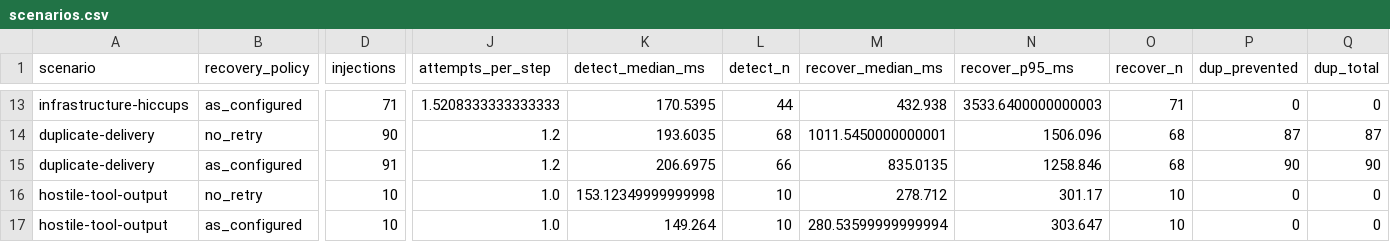
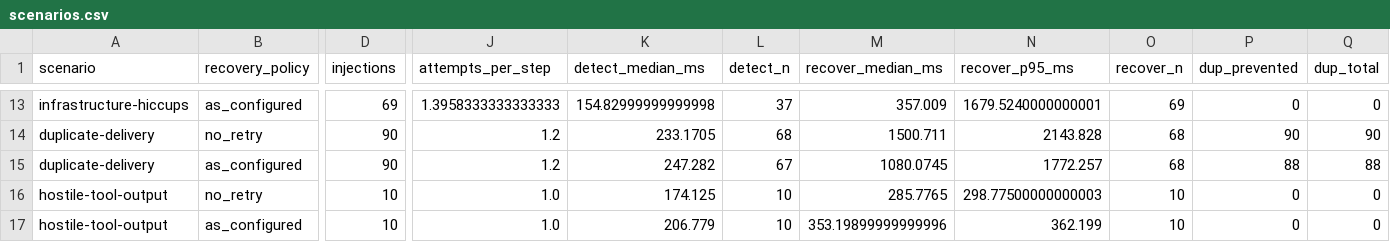
Before and after one commit to DMgaming00/AgentOS, a CSV file: benchmarks/results/chaos/scenarios.csv, drawn as a sheet; only a part is shown, gaps mark what is left out; the diff covers the shown part only; the diff names each change by its address in the sheet, - before the commit and + after, or states it on an @@ line.

```diff
--- a/benchmarks/results/chaos/scenarios.csv
+++ b/benchmarks/results/chaos/scenarios.csv
-D13 (injections): 71
+D13 (injections): 69
-J13 (attempts_per_step): 1.5208333333333333
+J13 (attempts_per_step): 1.3958333333333333
-K13 (detect_median_ms): 170.5395
+K13 (detect_median_ms): 154.82999999999998
-L13 (detect_n): 44
+L13 (detect_n): 37
-M13 (recover_median_ms): 432.938
+M13 (recover_median_ms): 357.009
-N13 (recover_p95_ms): 3533.6400000000003
+N13 (recover_p95_ms): 1679.5240000000001
-O13 (recover_n): 71
+O13 (recover_n): 69
-K14 (detect_median_ms): 193.6035
+K14 (detect_median_ms): 233.1705
-M14 (recover_median_ms): 1011.5450000000001
+M14 (recover_median_ms): 1500.711
-N14 (recover_p95_ms): 1506.096
+N14 (recover_p95_ms): 2143.828
-P14 (dup_prevented): 87
+P14 (dup_prevented): 90
-Q14 (dup_total): 87
+Q14 (dup_total): 90
-D15 (injections): 91
+D15 (injections): 90
-K15 (detect_median_ms): 206.6975
+K15 (detect_median_ms): 247.282
-L15 (detect_n): 66
+L15 (detect_n): 67
-M15 (recover_median_ms): 835.0135
+M15 (recover_median_ms): 1080.0745
-N15 (recover_p95_ms): 1258.846
+N15 (recover_p95_ms): 1772.257
-P15 (dup_prevented): 90
+P15 (dup_prevented): 88
-Q15 (dup_total): 90
+Q15 (dup_total): 88
-K16 (detect_median_ms): 153.12349999999998
+K16 (detect_median_ms): 174.125
-M16 (recover_median_ms): 278.712
+M16 (recover_median_ms): 285.7765
-N16 (recover_p95_ms): 301.17
+N16 (recover_p95_ms): 298.77500000000003
-K17 (detect_median_ms): 149.264
+K17 (detect_median_ms): 206.779
-M17 (recover_median_ms): 280.53599999999994
+M17 (recover_median_ms): 353.19899999999996
-N17 (recover_p95_ms): 303.647
+N17 (recover_p95_ms): 362.199
```
Also changed, not shown: 61 edited cells elsewhere in this file, benchmarks/results/chaos/retry_effect.csv, 31 other files.
